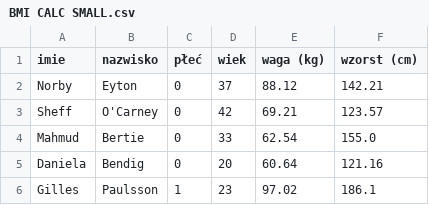
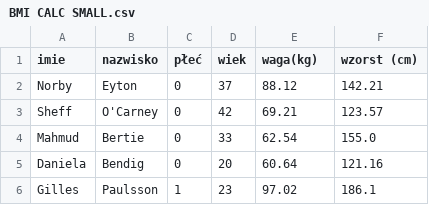
Before and after one commit to Niepper/GeneratorHTML, a CSV file: code/frontend/website/exported/BMI CALC SMALL.csv, drawn as a sheet; only a part is shown.

```diff
--- a/code/frontend/website/exported/BMI CALC SMALL.csv
+++ b/code/frontend/website/exported/BMI CALC SMALL.csv
@@ -1,2 +1,2 @@
-imie,nazwisko,płeć,wiek,waga (kg),wzorst (cm)
+imie,nazwisko,płeć,wiek,waga(kg),wzorst (cm)
 Norby,Eyton,0,37,88.12,142.21
```
Also changed, not shown: 5 other files.
